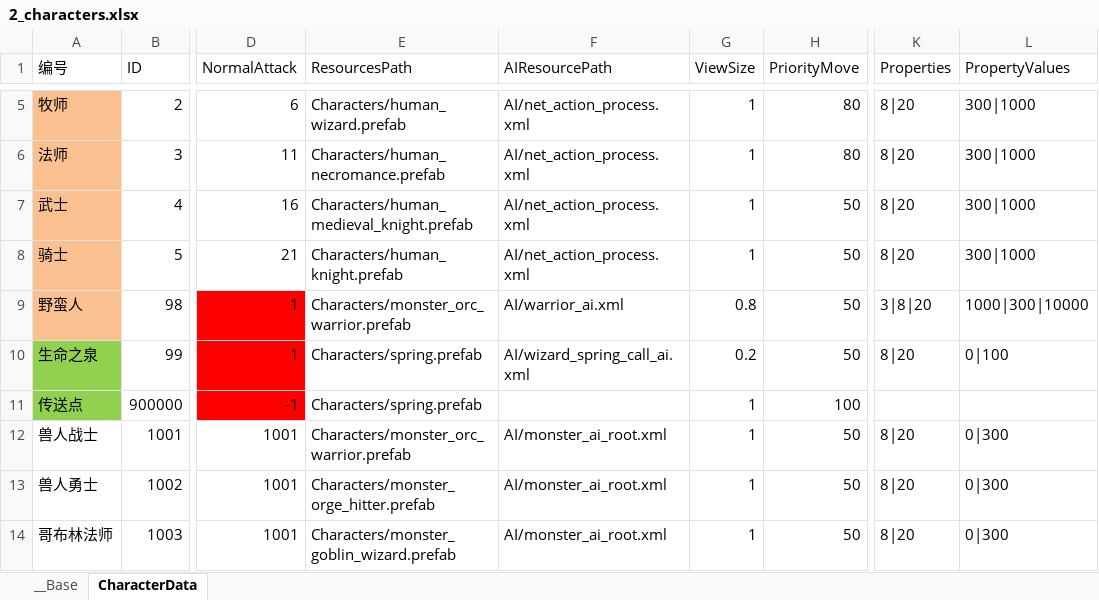
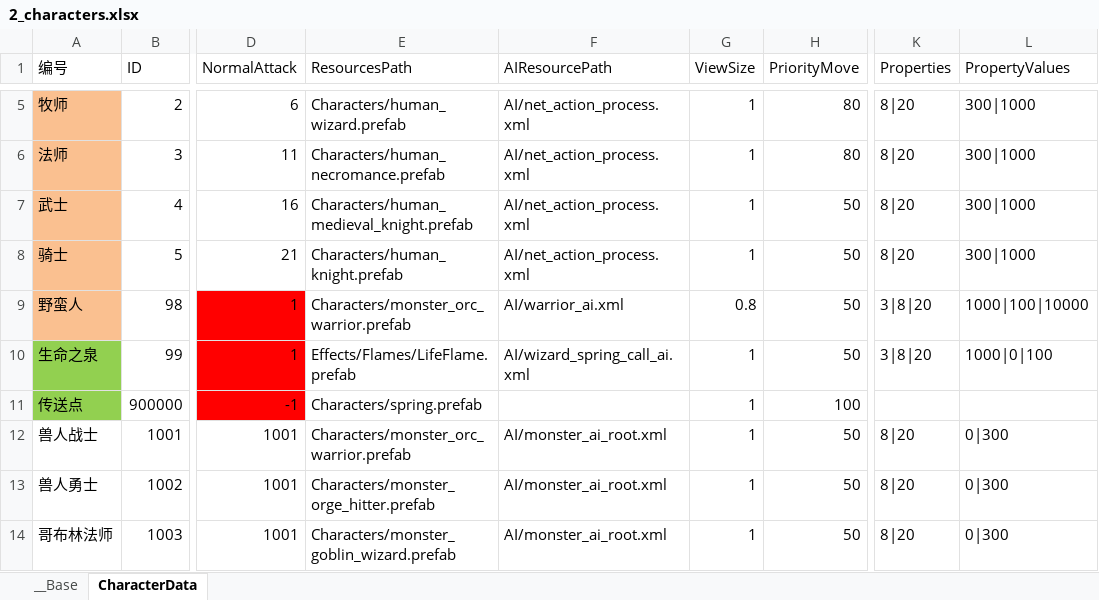
Before and after one commit to xxpniu/ARPGFun, an Excel workbook: PublicTools/econfigs/2_characters.xlsx, sheet CharacterData, drawn as a sheet; only a part is shown, gaps mark what is left out; values as stored, in another font and other column widths than the file's, no borders; the diff names each change by its address in the sheet, - before the commit and + after, or states it on an @@ line.

Commit message:
fix: modify data

```diff
--- a/PublicTools/econfigs/2_characters.xlsx (sheet CharacterData)
+++ b/PublicTools/econfigs/2_characters.xlsx (sheet CharacterData)
-L9 (PropertyValues): 1000|300|10000
+L9 (PropertyValues): 1000|100|10000
-E10 (ResourcesPath): Characters/spring.prefab
+E10 (ResourcesPath): Effects/Flames/LifeFlame.prefab
-G10 (ViewSize): 0.2
+G10 (ViewSize): 1
-K10 (Properties): 8|20
+K10 (Properties): 3|8|20
-L10 (PropertyValues): 0|100
+L10 (PropertyValues): 1000|0|100
```
Also changed, not shown: 18 other files.
